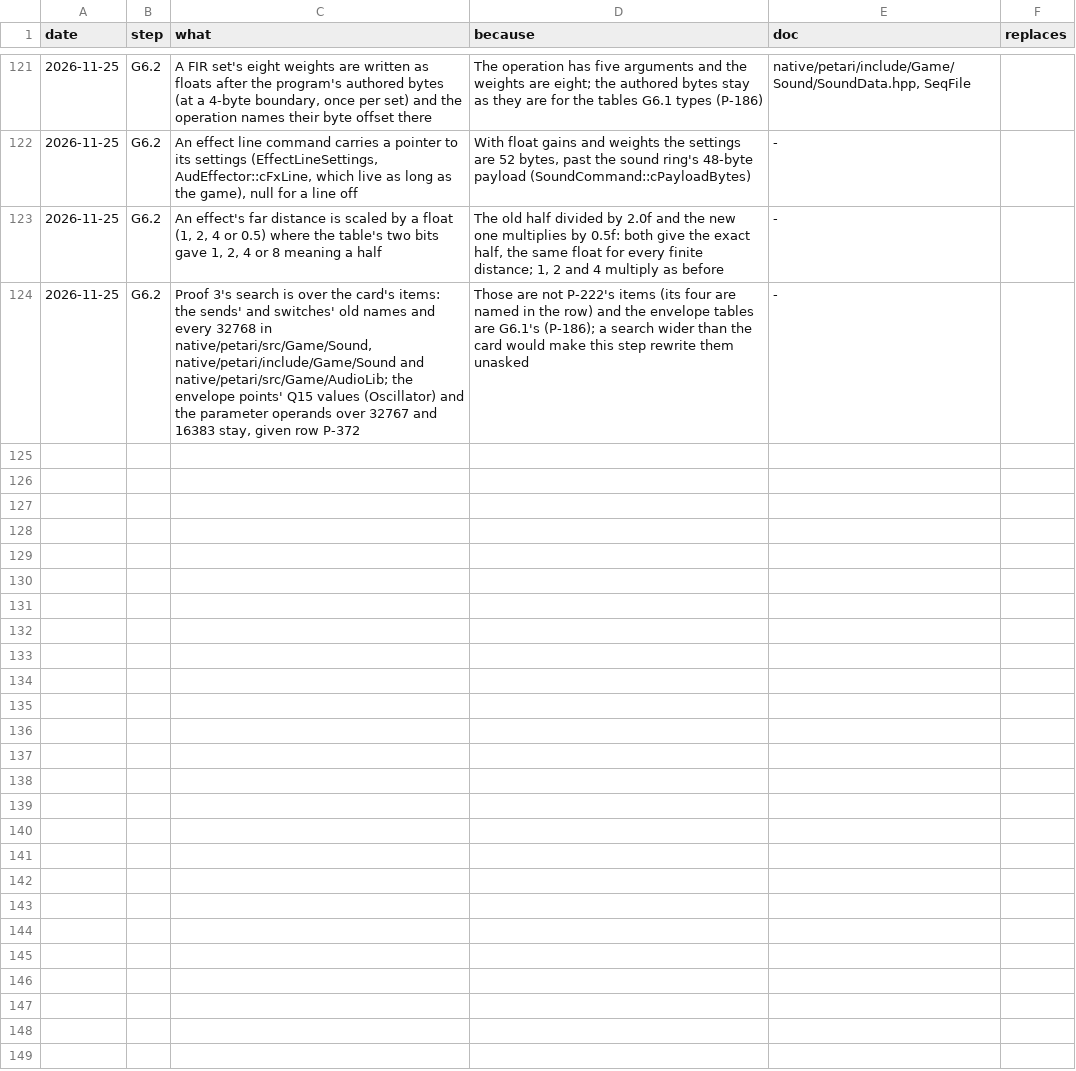
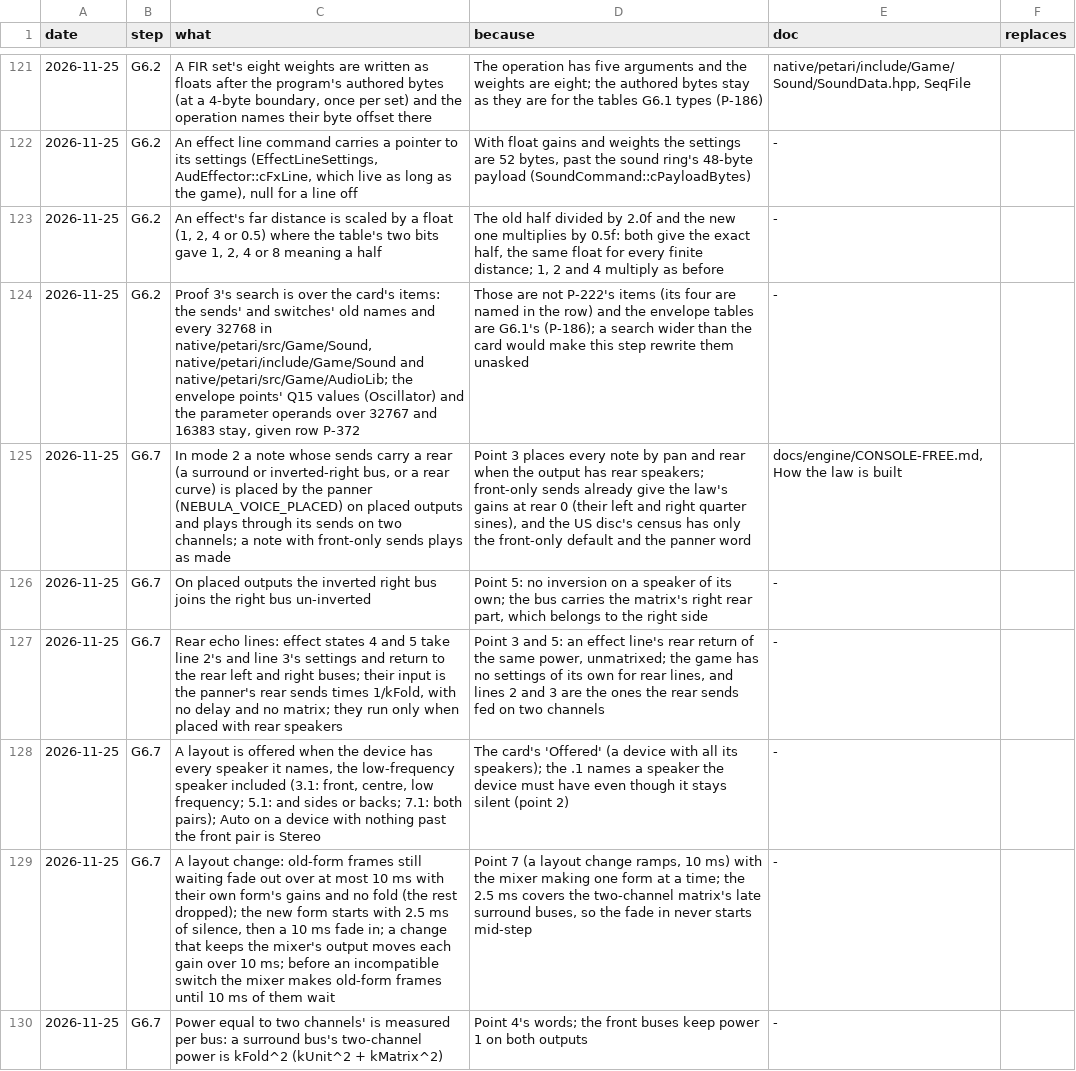
Before and after one commit to keepvaibin/nebula, a TSV file: docs/plan/native/decisions.tsv, drawn as a sheet; only a part is shown, gaps mark what is left out; the diff covers the shown part only; the diff names each change by its address in the sheet, - before the commit and + after, or states it on an @@ line.

Commit message:
G6.7: the surround law and the Speakers choice (P-193)
The law of CONSOLE-FREE.md section 4 (points 1 to 11) is code:
runtime/include/galaxy/speaker_law.h decides what plays (the player's
Speakers choice against the device's report: resolve_speakers,
played_on, the game's mode) and the gains that place a sound on the
device's speakers (panner_gains, placed_speaker_gains), and its
SpeakerStage puts the mixer's frames on the device's channels, named by
Speaker, ramping a change of layout or device over 10 ms.

On two channels the mixer runs as made, bit for bit (Mono, Stereo,
Encoded stereo). Placed (3.1, 5.1, 7.1 and Auto on a device with more
than the front pair): no fold delay, the inverted right joins the right,
the panner's rear effect sends feed two rear echo lines, rear buses at
the two-channel power (0.92747), folded to the front of their side with
no rear speaker. In mode 2 a note whose sends carry a rear is placed by
the panner (NEBULA_VOICE_PLACED).

WASAPI reports the endpoint's mask and opens it whole when the choice
places sound; the SDL hosts open the device's channel count in SDL's
order and follow a device change. The setting audio_speakers replaces
audio_sound_output (read once: mono, surround, stereo give Mono,
Encoded stereo, Auto; never written); the Audio page's Speakers row
offers only layouts the device has every speaker for. New texts in all
14 languages; S.SOUND_OUTPUT and S.SURROUND removed.

Tests: galaxy_speaker_law_tests (new; every choice on 2.0 to 7.1.4
rendered through the real mixer to a WAV file, the 101 by 101 grid,
the two channels against the mixer before this step, a device going
5.1, 2.0, 7.1), galaxy_runtime_settings_tests (the old key),
galaxy_audio_mixer_tests (the placed form). Decisions G6.7#1-11.

```diff
--- a/docs/plan/native/decisions.tsv
+++ b/docs/plan/native/decisions.tsv
+row 125: 2026-11-25 | G6.7 | In mode 2 a note whose sends carry a rear (a surround or inverted-right bus, or a rear curve) is placed by the panner (NEBULA_VOICE_PLACED) on placed outputs and plays through its sends on two channels; a note with front-only sends plays as made | Point 3 places every note by pan and rear when the output has rear speakers; front-only sends already give the law's gains at rear 0 (their left and right quarter sines), and the US disc's census has only the front-only default and the panner word | docs/engine/CONSOLE-FREE.md, How the law is built
+row 126: 2026-11-25 | G6.7 | On placed outputs the inverted right bus joins the right bus un-inverted | Point 5: no inversion on a speaker of its own; the bus carries the matrix's right rear part, which belongs to the right side | -
+row 127: 2026-11-25 | G6.7 | Rear echo lines: effect states 4 and 5 take line 2's and line 3's settings and return to the rear left and right buses; their input is the panner's rear sends times 1/kFold, with no delay and no matrix; they run only when placed with rear speakers | Point 3 and 5: an effect line's rear return of the same power, unmatrixed; the game has no settings of its own for rear lines, and lines 2 and 3 are the ones the rear sends fed on two channels | -
+row 128: 2026-11-25 | G6.7 | A layout is offered when the device has every speaker it names, the low-frequency speaker included (3.1: front, centre, low frequency; 5.1: and sides or backs; 7.1: both pairs); Auto on a device with nothing past the front pair is Stereo | The card's 'Offered' (a device with all its speakers); the .1 names a speaker the device must have even though it stays silent (point 2) | -
+row 129: 2026-11-25 | G6.7 | A layout change: old-form frames still waiting fade out over at most 10 ms with their own form's gains and no fold (the rest dropped); the new form starts with 2.5 ms of silence, then a 10 ms fade in; a change that keeps the mixer's output moves each gain over 10 ms; before an incompatible switch the mixer makes old-form frames until 10 ms of them wait | Point 7 (a layout change ramps, 10 ms) with the mixer making one form at a time; the 2.5 ms covers the two-channel matrix's late surround buses, so the fade in never starts mid-step | -
+row 130: 2026-11-25 | G6.7 | Power equal to two channels' is measured per bus: a surround bus's two-channel power is kFold^2 (kUnit^2 + kMatrix^2) | Point 4's words; the front buses keep power 1 on both outputs | -
```
Also changed, not shown: 5 added rows elsewhere in this file, docs/plan/ledger.tsv, runtime/src/ui/settings_table.tsv, 24 other files.
